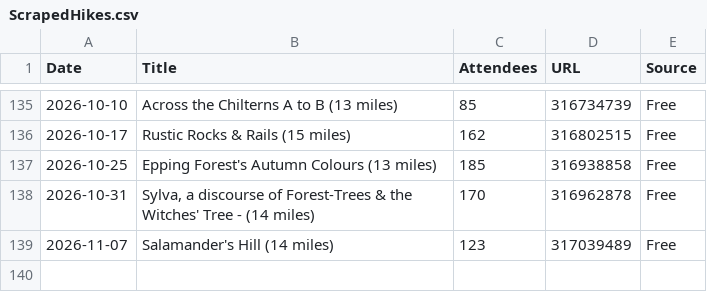
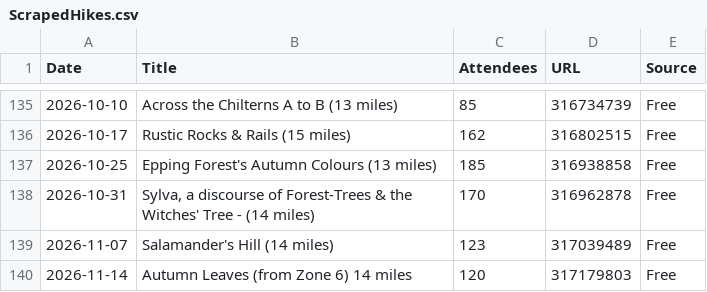
Before and after one commit to james-stuff/chris-map, a CSV file: ScrapedHikes.csv, drawn as a sheet; only a part is shown, gaps mark what is left out; the diff names each change by its address in the sheet, - before the commit and + after, or states it on an @@ line.

```diff
--- a/ScrapedHikes.csv
+++ b/ScrapedHikes.csv
+row 140: 2026-11-14 | Autumn Leaves (from Zone 6) 14 miles | 120 | 317179803 | Free
```
Also changed, not shown: HikeDetails.csv.
